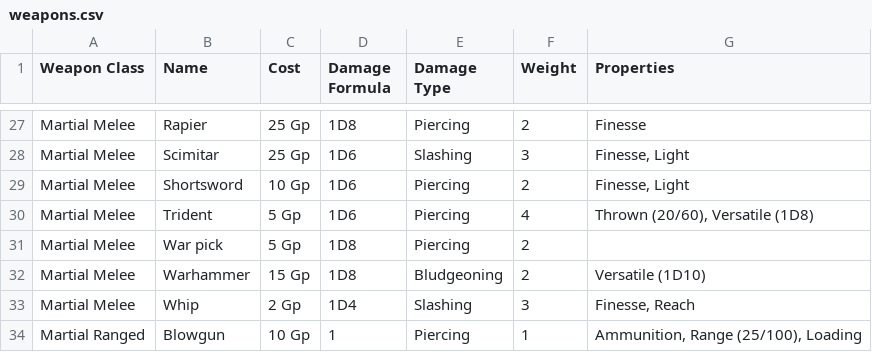
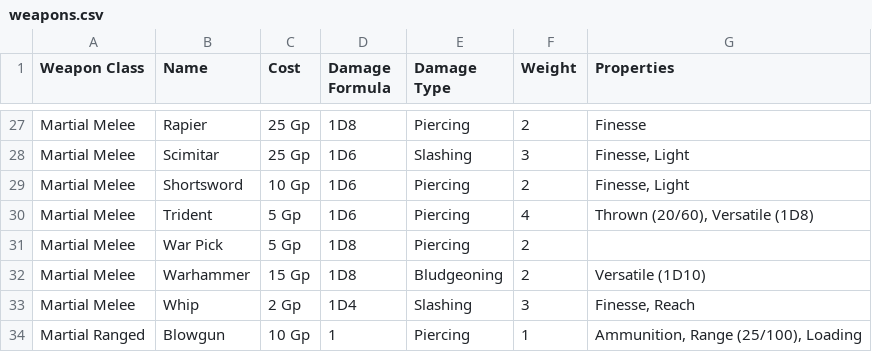
Before and after one commit to sammcgrail/dndler, a CSV file: data/weapons.csv, drawn as a sheet; only a part is shown, gaps mark what is left out.

```diff
--- a/data/weapons.csv
+++ b/data/weapons.csv
@@ -30,3 +30,3 @@ Martial Melee,Shortsword,10 Gp,1D6,Piercing,2,"Finesse, Light"
 Martial Melee,Trident,5 Gp,1D6,Piercing,4,"Thrown (20/60), Versatile (1D8)"
-Martial Melee,War pick,5 Gp,1D8,Piercing,2,
+Martial Melee,War Pick,5 Gp,1D8,Piercing,2,
 Martial Melee,Warhammer,15 Gp,1D8,Bludgeoning,2,Versatile (1D10)
```
Also changed, not shown: 11 other files.
